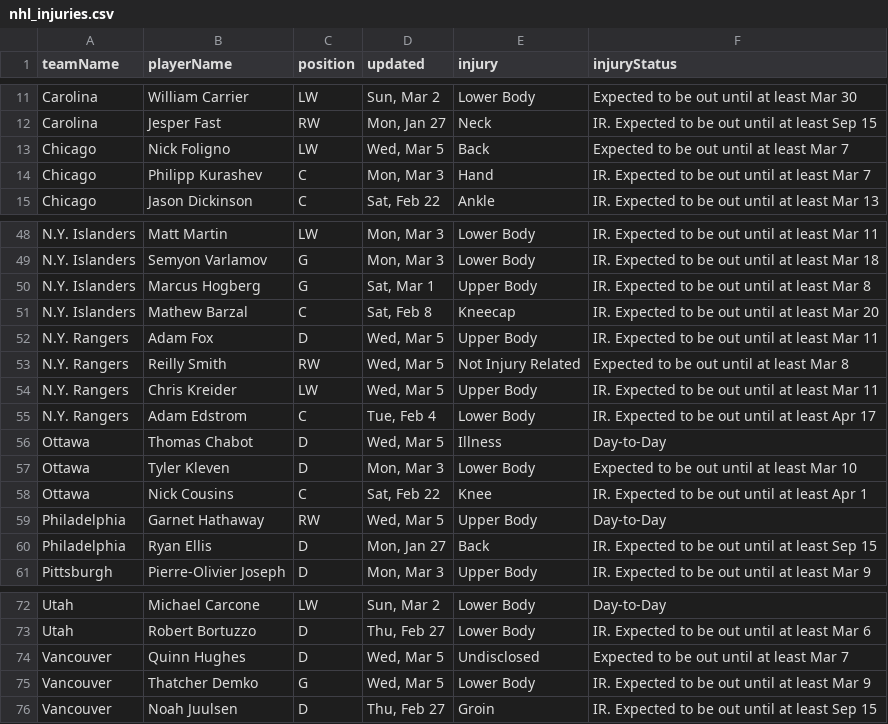
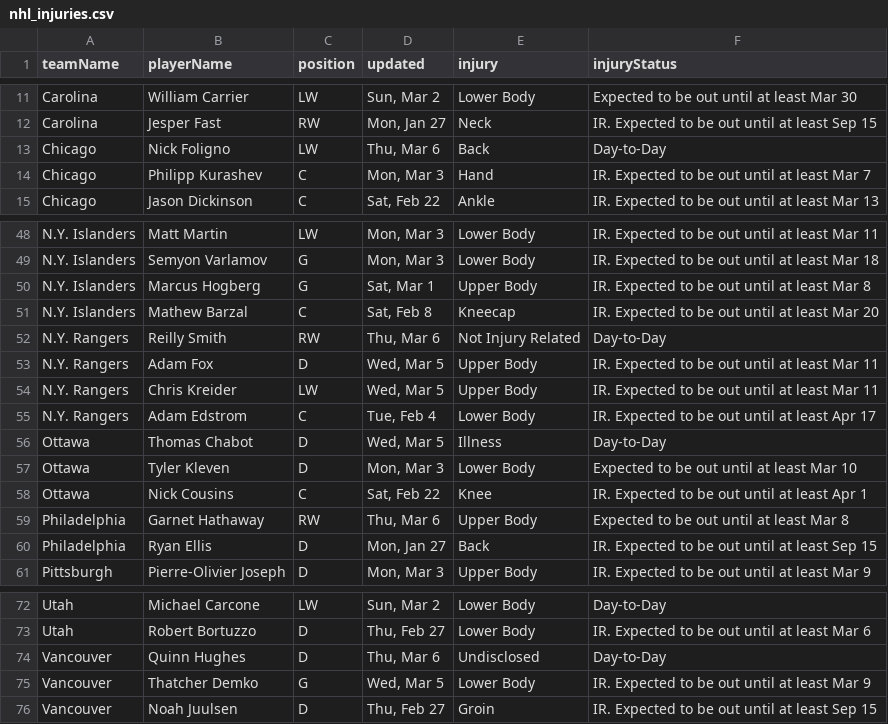
Before and after one commit to quintonfesq04/RealSports, a CSV file: NHL/nhl_injuries.csv, drawn as a sheet; only a part is shown, gaps mark what is left out.

```diff
--- a/NHL/nhl_injuries.csv
+++ b/NHL/nhl_injuries.csv
@@ -12,3 +12,3 @@ Carolina,William Carrier,LW,"Sun, Mar 2",Lower Body,Expected to be out until at
 Carolina,Jesper Fast,RW,"Mon, Jan 27",Neck,IR. Expected to be out until at least Sep 15
-Chicago,Nick Foligno,LW,"Wed, Mar 5",Back,Expected to be out until at least Mar 7
+Chicago,Nick Foligno,LW,"Thu, Mar 6",Back,Day-to-Day
 Chicago,Philipp Kurashev,C,"Mon, Mar 3",Hand,IR. Expected to be out until at least Mar 7
@@ -51,4 +51,4 @@ N.Y. Islanders,Marcus Hogberg,G,"Sat, Mar 1",Upper Body,IR. Expected to be out u
 N.Y. Islanders,Mathew Barzal,C,"Sat, Feb 8",Kneecap,IR. Expected to be out until at least Mar 20
+N.Y. Rangers,Reilly Smith,RW,"Thu, Mar 6",Not Injury Related,Day-to-Day
 N.Y. Rangers,Adam Fox,D,"Wed, Mar 5",Upper Body,IR. Expected to be out until at least Mar 11
-N.Y. Rangers,Reilly Smith,RW,"Wed, Mar 5",Not Injury Related,Expected to be out until at least Mar 8
 N.Y. Rangers,Chris Kreider,LW,"Wed, Mar 5",Upper Body,IR. Expected to be out until at least Mar 11
@@ -58,3 +58,3 @@ Ottawa,Tyler Kleven,D,"Mon, Mar 3",Lower Body,Expected to be out until at least
 Ottawa,Nick Cousins,C,"Sat, Feb 22",Knee,IR. Expected to be out until at least Apr 1
-Philadelphia,Garnet Hathaway,RW,"Wed, Mar 5",Upper Body,Day-to-Day
+Philadelphia,Garnet Hathaway,RW,"Thu, Mar 6",Upper Body,Expected to be out until at least Mar 8
 Philadelphia,Ryan Ellis,D,"Mon, Jan 27",Back,IR. Expected to be out until at least Sep 15
@@ -73,3 +73,3 @@ Utah,Michael Carcone,LW,"Sun, Mar 2",Lower Body,Day-to-Day
 Utah,Robert Bortuzzo,D,"Thu, Feb 27",Lower Body,IR. Expected to be out until at least Mar 6
-Vancouver,Quinn Hughes,D,"Wed, Mar 5",Undisclosed,Expected to be out until at least Mar 7
+Vancouver,Quinn Hughes,D,"Thu, Mar 6",Undisclosed,Day-to-Day
 Vancouver,Thatcher Demko,G,"Wed, Mar 5",Lower Body,IR. Expected to be out until at least Mar 9
```
Also changed, not shown: MLB/mlb_injuries.csv, MLB/mlb_stats.csv, 14 other files.
